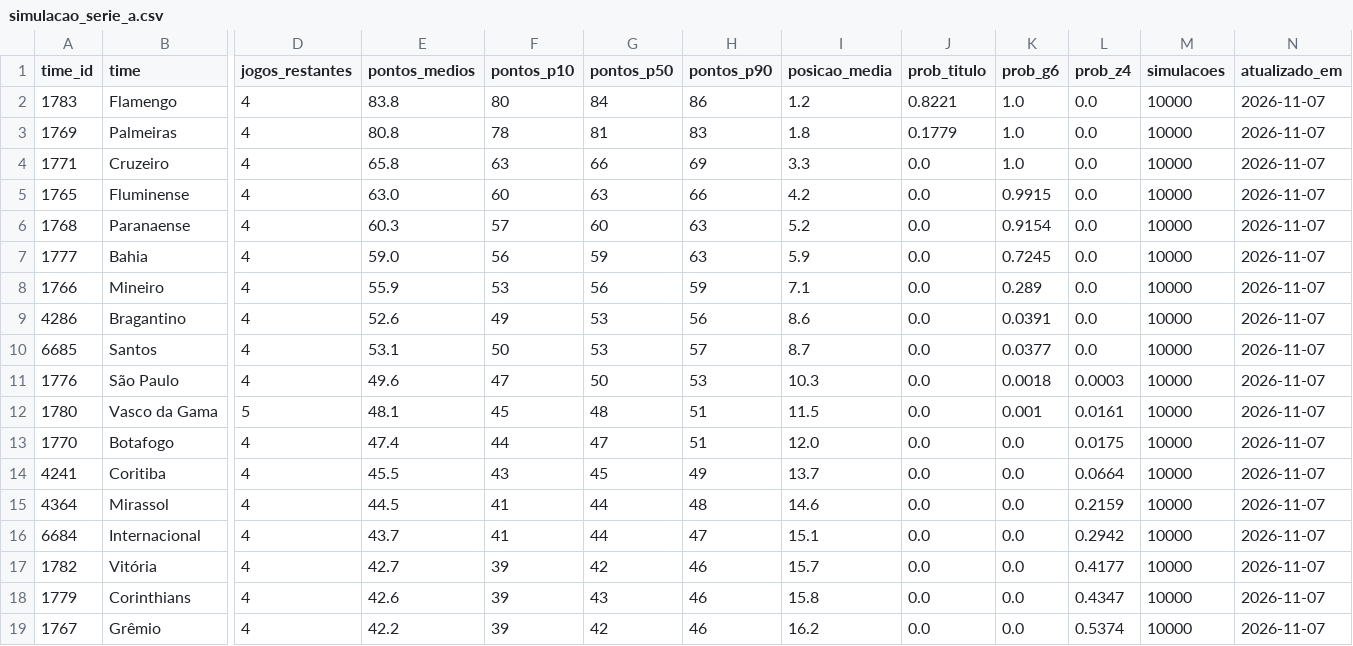
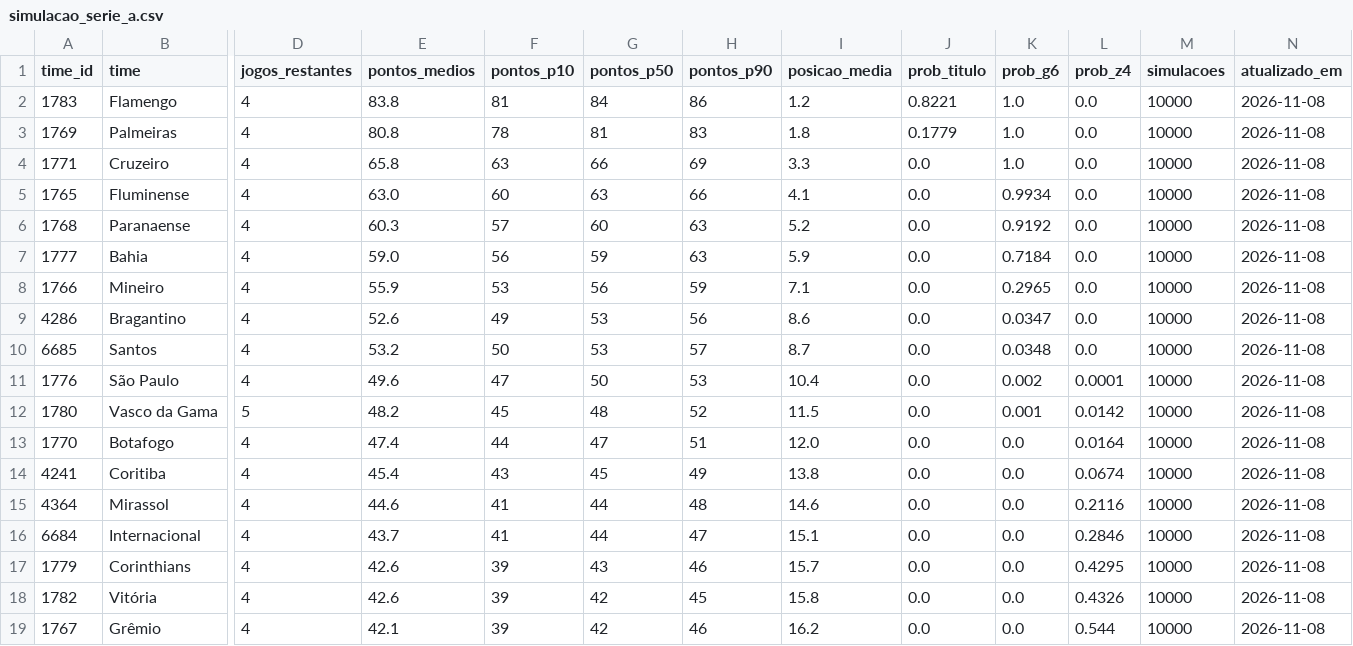
Before and after one commit to edsonsena15-lab/analise_corinthians, a CSV file: simulacao_serie_a.csv, drawn as a sheet; only a part is shown, gaps mark what is left out; removed rows and columns are numbered as before the commit, all else as after; rows hold the shown columns only; the diff covers the shown part only; the diff names each change by its address in the sheet, - before the commit and + after, or states it on an @@ line.

```diff
--- a/simulacao_serie_a.csv
+++ b/simulacao_serie_a.csv
-F2 (pontos_p10): 80
+F2 (pontos_p10): 81
-N2:N16 (atualizado_em): 2026-11-07
+N2:N16 (atualizado_em): 2026-11-08
-I5 (posicao_media): 4.2
+I5 (posicao_media): 4.1
-K5 (prob_g6): 0.9915
+K5 (prob_g6): 0.9934
-K6 (prob_g6): 0.9154
+K6 (prob_g6): 0.9192
-K7 (prob_g6): 0.7245
+K7 (prob_g6): 0.7184
-K8 (prob_g6): 0.289
+K8 (prob_g6): 0.2965
-K9 (prob_g6): 0.0391
+K9 (prob_g6): 0.0347
-E10 (pontos_medios): 53.1
+E10 (pontos_medios): 53.2
-K10 (prob_g6): 0.0377
+K10 (prob_g6): 0.0348
-I11 (posicao_media): 10.3
+I11 (posicao_media): 10.4
-K11 (prob_g6): 0.0018
+K11 (prob_g6): 0.002
-L11 (prob_z4): 0.0003
+L11 (prob_z4): 0.0001
-E12 (pontos_medios): 48.1
+E12 (pontos_medios): 48.2
-H12 (pontos_p90): 51
+H12 (pontos_p90): 52
-L12 (prob_z4): 0.0161
+L12 (prob_z4): 0.0142
-L13 (prob_z4): 0.0175
+L13 (prob_z4): 0.0164
-E14 (pontos_medios): 45.5
+E14 (pontos_medios): 45.4
-I14 (posicao_media): 13.7
+I14 (posicao_media): 13.8
-L14 (prob_z4): 0.0664
+L14 (prob_z4): 0.0674
-E15 (pontos_medios): 44.5
+E15 (pontos_medios): 44.6
-L15 (prob_z4): 0.2159
+L15 (prob_z4): 0.2116
-L16 (prob_z4): 0.2942
+L16 (prob_z4): 0.2846
-row 17: 1782 | Vitória | 4 | 42.7 | 39 | 42 | 46 | 15.7 | 0.0 | 0.0 | 0.4177 | 10000 | 2026-11-07
-I17 (posicao_media): 15.8
+I17 (posicao_media): 15.7
-L17 (prob_z4): 0.4347
+L17 (prob_z4): 0.4295
-N17 (atualizado_em): 2026-11-07
+N17 (atualizado_em): 2026-11-08
+row 18: 1782 | Vitória | 4 | 42.6 | 39 | 42 | 45 | 15.8 | 0.0 | 0.0 | 0.4326 | 10000 | 2026-11-08
-E19 (pontos_medios): 42.2
+E19 (pontos_medios): 42.1
-L19 (prob_z4): 0.5374
+L19 (prob_z4): 0.544
-N19 (atualizado_em): 2026-11-07
+N19 (atualizado_em): 2026-11-08
```
Also changed, not shown: 5 edited cells elsewhere in this file, artilharia_corinthians.csv, corinthians_serie_a_2026_todos_jogos.csv, 2 other files.
